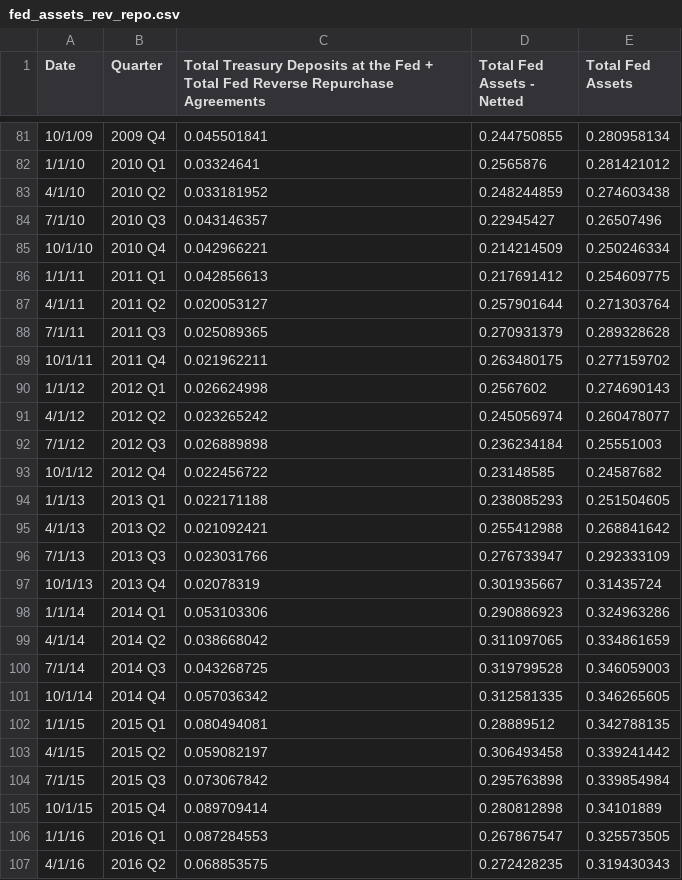
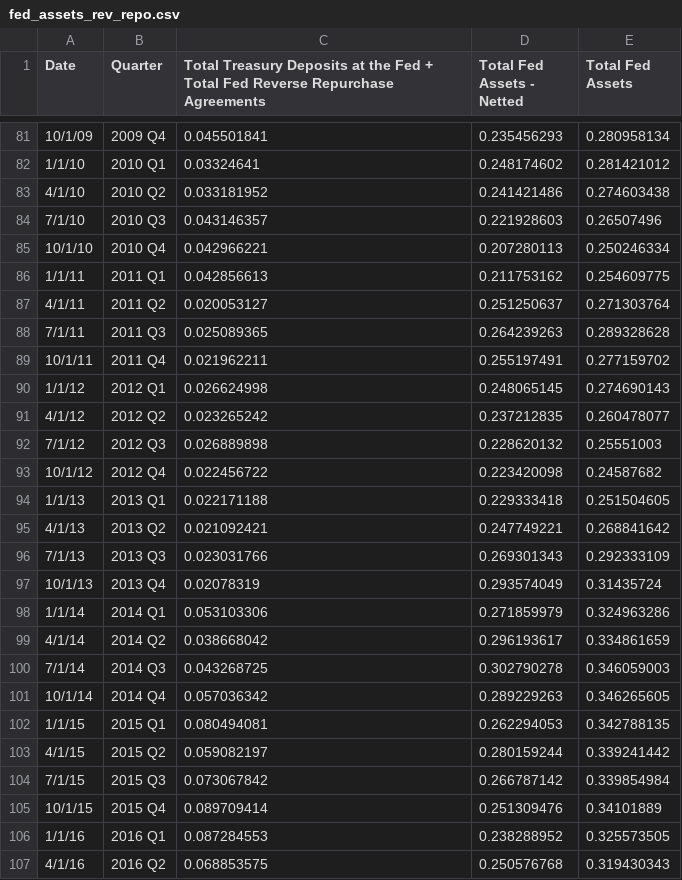
Before and after one commit to jordancampbell23/debtor_nation_data, a CSV file: fed_assets_rev_repo.csv, drawn as a sheet; only a part is shown, gaps mark what is left out; the diff covers the shown part only.

```diff
--- a/fed_assets_rev_repo.csv
+++ b/fed_assets_rev_repo.csv
@@ -81,27 +81,27 @@ Date,Quarter,Total Treasury Deposits at the Fed + Total Fed Reverse Repurchase A
-10/1/09,2009 Q4,0.045501841,0.244750855,0.280958134
-1/1/10,2010 Q1,0.03324641,0.2565876,0.281421012
-4/1/10,2010 Q2,0.033181952,0.248244859,0.274603438
-7/1/10,2010 Q3,0.043146357,0.22945427,0.26507496
-10/1/10,2010 Q4,0.042966221,0.214214509,0.250246334
-1/1/11,2011 Q1,0.042856613,0.217691412,0.254609775
-4/1/11,2011 Q2,0.020053127,0.257901644,0.271303764
-7/1/11,2011 Q3,0.025089365,0.270931379,0.289328628
-10/1/11,2011 Q4,0.021962211,0.263480175,0.277159702
-1/1/12,2012 Q1,0.026624998,0.2567602,0.274690143
-4/1/12,2012 Q2,0.023265242,0.245056974,0.260478077
-7/1/12,2012 Q3,0.026889898,0.236234184,0.25551003
-10/1/12,2012 Q4,0.022456722,0.23148585,0.24587682
-1/1/13,2013 Q1,0.022171188,0.238085293,0.251504605
-4/1/13,2013 Q2,0.021092421,0.255412988,0.268841642
-7/1/13,2013 Q3,0.023031766,0.276733947,0.292333109
-10/1/13,2013 Q4,0.02078319,0.301935667,0.31435724
-1/1/14,2014 Q1,0.053103306,0.290886923,0.324963286
-4/1/14,2014 Q2,0.038668042,0.311097065,0.334861659
-7/1/14,2014 Q3,0.043268725,0.319799528,0.346059003
-10/1/14,2014 Q4,0.057036342,0.312581335,0.346265605
-1/1/15,2015 Q1,0.080494081,0.28889512,0.342788135
-4/1/15,2015 Q2,0.059082197,0.306493458,0.339241442
-7/1/15,2015 Q3,0.073067842,0.295763898,0.339854984
-10/1/15,2015 Q4,0.089709414,0.280812898,0.34101889
-1/1/16,2016 Q1,0.087284553,0.267867547,0.325573505
-4/1/16,2016 Q2,0.068853575,0.272428235,0.319430343
+10/1/09,2009 Q4,0.045501841,0.235456293,0.280958134
+1/1/10,2010 Q1,0.03324641,0.248174602,0.281421012
+4/1/10,2010 Q2,0.033181952,0.241421486,0.274603438
+7/1/10,2010 Q3,0.043146357,0.221928603,0.26507496
+10/1/10,2010 Q4,0.042966221,0.207280113,0.250246334
+1/1/11,2011 Q1,0.042856613,0.211753162,0.254609775
+4/1/11,2011 Q2,0.020053127,0.251250637,0.271303764
+7/1/11,2011 Q3,0.025089365,0.264239263,0.289328628
+10/1/11,2011 Q4,0.021962211,0.255197491,0.277159702
+1/1/12,2012 Q1,0.026624998,0.248065145,0.274690143
+4/1/12,2012 Q2,0.023265242,0.237212835,0.260478077
+7/1/12,2012 Q3,0.026889898,0.228620132,0.25551003
+10/1/12,2012 Q4,0.022456722,0.223420098,0.24587682
+1/1/13,2013 Q1,0.022171188,0.229333418,0.251504605
+4/1/13,2013 Q2,0.021092421,0.247749221,0.268841642
+7/1/13,2013 Q3,0.023031766,0.269301343,0.292333109
+10/1/13,2013 Q4,0.02078319,0.293574049,0.31435724
+1/1/14,2014 Q1,0.053103306,0.271859979,0.324963286
+4/1/14,2014 Q2,0.038668042,0.296193617,0.334861659
+7/1/14,2014 Q3,0.043268725,0.302790278,0.346059003
+10/1/14,2014 Q4,0.057036342,0.289229263,0.346265605
+1/1/15,2015 Q1,0.080494081,0.262294053,0.342788135
+4/1/15,2015 Q2,0.059082197,0.280159244,0.339241442
+7/1/15,2015 Q3,0.073067842,0.266787142,0.339854984
+10/1/15,2015 Q4,0.089709414,0.251309476,0.34101889
+1/1/16,2016 Q1,0.087284553,0.238288952,0.325573505
+4/1/16,2016 Q2,0.068853575,0.250576768,0.319430343
```
Also changed, not shown: 50 edited cells elsewhere in this file.
